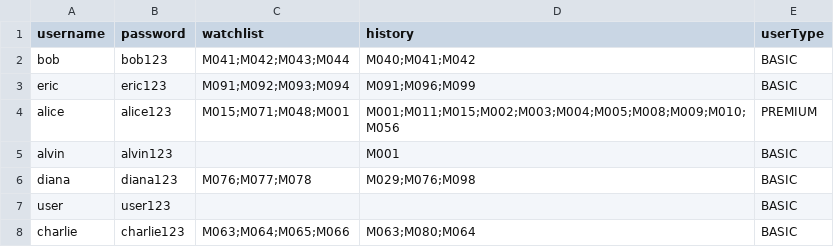
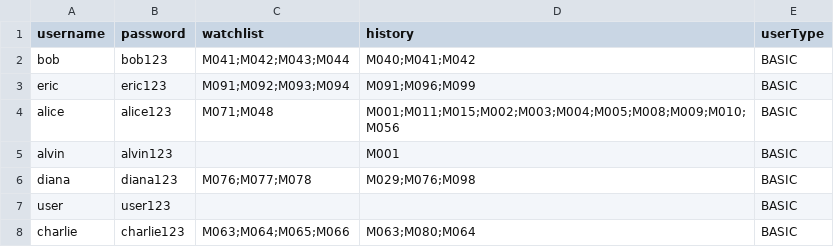
Before and after one commit to AlvinMun/CPT111-CW3-MovieApp, a CSV file: data/users.csv, drawn as a sheet.

```diff
--- a/data/users.csv
+++ b/data/users.csv
@@ -3,3 +3,3 @@ bob,bob123,M041;M042;M043;M044,M040;M041;M042,BASIC
 eric,eric123,M091;M092;M093;M094,M091;M096;M099,BASIC
-alice,alice123,M015;M071;M048;M001,M001;M011;M015;M002;M003;M004;M005;M008;M009;M010;M056,PREMIUM
+alice,alice123,M071;M048,M001;M011;M015;M002;M003;M004;M005;M008;M009;M010;M056,BASIC
 alvin,alvin123,,M001,BASIC
```
Also changed, not shown: 10 other files.
